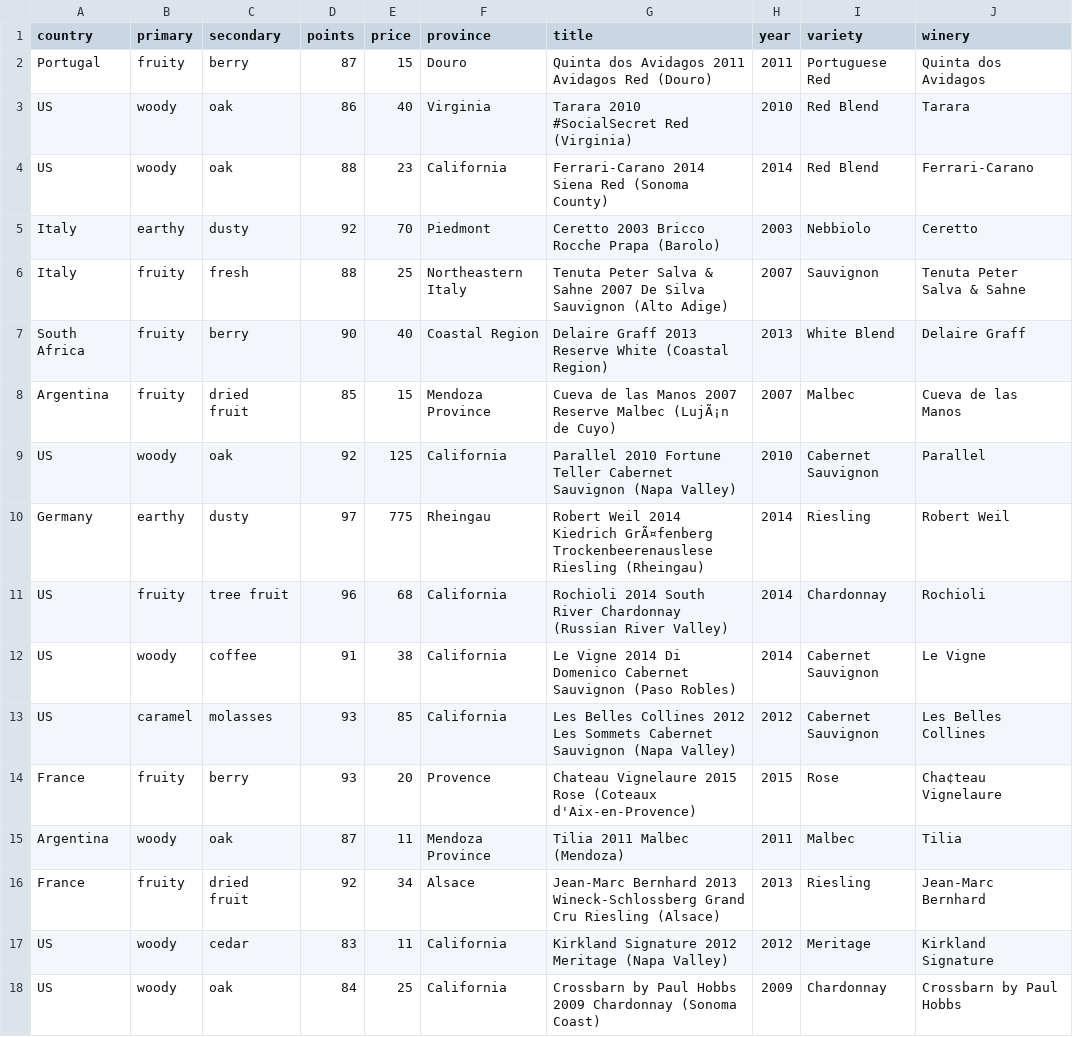
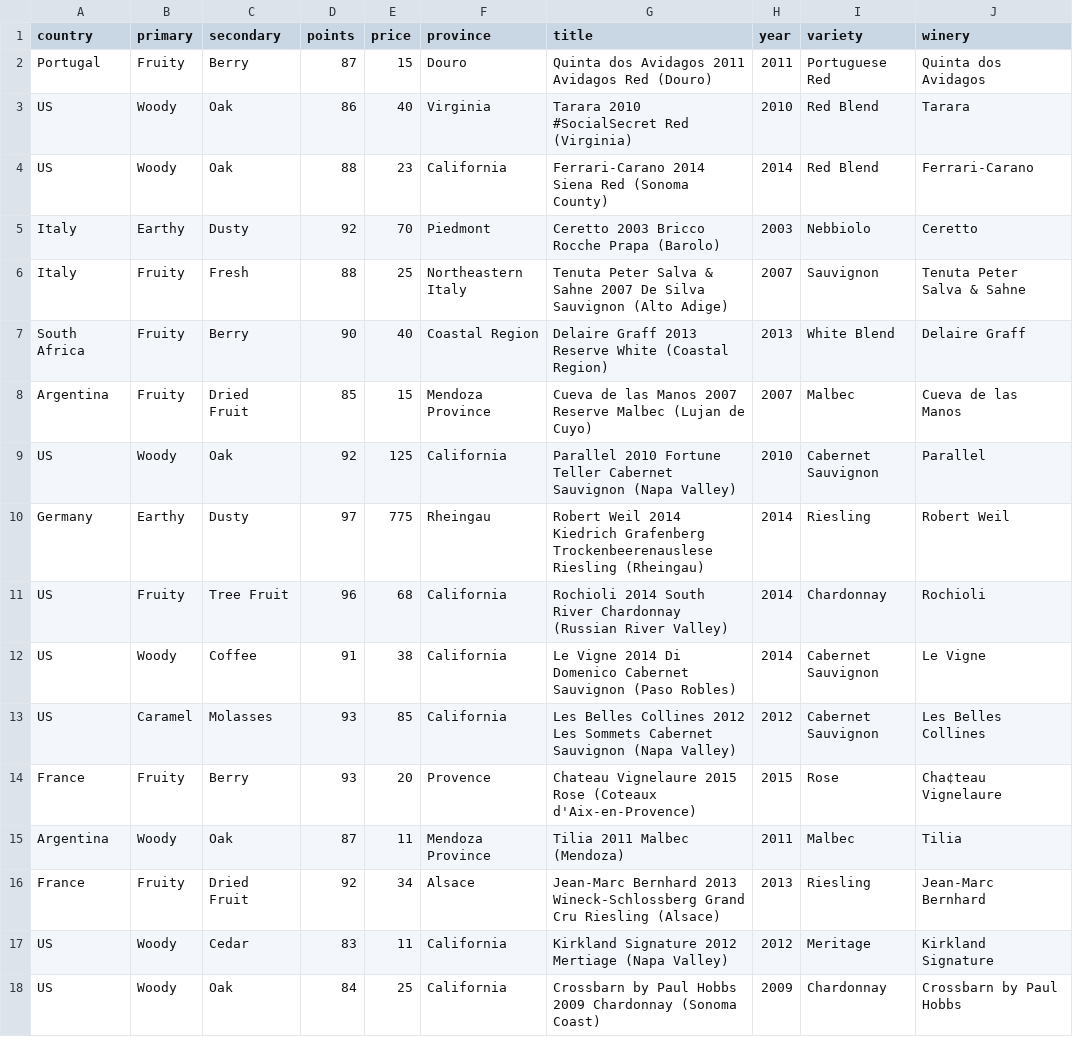
Before and after one commit to fjjason/Wine-Visualization, a CSV file: WineDataSet.csv, drawn as a sheet; only a part is shown; the diff covers the shown part only.

```diff
--- a/WineDataSet.csv
+++ b/WineDataSet.csv
@@ -1,18 +1,18 @@
 country,primary,secondary,points,price,province,title,year,variety,winery
-Portugal,fruity,berry,87,15,Douro,Quinta dos Avidagos 2011 Avidagos Red (Douro),2011,Portuguese Red,Quinta dos Avidagos
-US,woody,oak,86,40,Virginia,Tarara 2010 #SocialSecret Red (Virginia),2010,Red Blend,Tarara
-US,woody,oak,88,23,California,Ferrari-Carano 2014 Siena Red (Sonoma County),2014,Red Blend,Ferrari-Carano
-Italy,earthy,dusty,92,70,Piedmont,Ceretto 2003 Bricco Rocche Prapa  (Barolo),2003,Nebbiolo,Ceretto
-Italy,fruity,fresh,88,25,Northeastern Italy,Tenuta Peter Salva & Sahne 2007 De Silva Sauvignon (Alto Adige),2007,Sauvignon,Tenuta Peter Salva & Sahne
-South Africa,fruity,berry,90,40,Coastal Region,Delaire Graff 2013 Reserve White (Coastal Region),2013,White Blend,Delaire Graff
-Argentina,fruity,dried fruit,85,15,Mendoza Province,Cueva de las Manos 2007 Reserve Malbec (LujÃ¡n de Cuyo),2007,Malbec,Cueva de las Manos
-US,woody,oak,92,125,California,Parallel 2010 Fortune Teller Cabernet Sauvignon (Napa Valley),2010,Cabernet Sauvignon,Parallel
-Germany,earthy,dusty,97,775,Rheingau,Robert Weil 2014 Kiedrich GrÃ¤fenberg Trockenbeerenauslese Riesling (Rheingau),2014,Riesling,Robert Weil
-US,fruity,tree fruit,96,68,California,Rochioli 2014 South River Chardonnay (Russian River Valley),2014,Chardonnay,Rochioli
-US,woody,coffee,91,38,California,Le Vigne 2014 Di Domenico Cabernet Sauvignon (Paso Robles),2014,Cabernet Sauvignon,Le Vigne
-US,caramel,molasses,93,85,California,Les Belles Collines 2012 Les Sommets Cabernet Sauvignon (Napa Valley),2012,Cabernet Sauvignon,Les Belles Collines
-France,fruity,berry,93,20,Provence,Chateau Vignelaure 2015 Rose (Coteaux d'Aix-en-Provence),2015,Rose,Cha¢teau Vignelaure
-Argentina,woody,oak,87,11,Mendoza Province,Tilia 2011 Malbec (Mendoza),2011,Malbec,Tilia
-France,fruity,dried fruit,92,34,Alsace,Jean-Marc Bernhard 2013 Wineck-Schlossberg Grand Cru Riesling (Alsace),2013,Riesling,Jean-Marc Bernhard
-US,woody,cedar,83,11,California,Kirkland Signature 2012 Meritage (Napa Valley),2012,Meritage,Kirkland Signature
-US,woody,oak,84,25,California,Crossbarn by Paul Hobbs 2009 Chardonnay (Sonoma Coast),2009,Chardonnay,Crossbarn by Paul Hobbs
+Portugal,Fruity,Berry,87,15,Douro,Quinta dos Avidagos 2011 Avidagos Red (Douro),2011,Portuguese Red,Quinta dos Avidagos
+US,Woody,Oak,86,40,Virginia,Tarara 2010 #SocialSecret Red (Virginia),2010,Red Blend,Tarara
+US,Woody,Oak,88,23,California,Ferrari-Carano 2014 Siena Red (Sonoma County),2014,Red Blend,Ferrari-Carano
+Italy,Earthy,Dusty,92,70,Piedmont,Ceretto 2003 Bricco Rocche Prapa (Barolo),2003,Nebbiolo,Ceretto
+Italy,Fruity,Fresh,88,25,Northeastern Italy,Tenuta Peter Salva & Sahne 2007 De Silva Sauvignon (Alto Adige),2007,Sauvignon,Tenuta Peter Salva & Sahne
+South Africa,Fruity,Berry,90,40,Coastal Region,Delaire Graff 2013 Reserve White (Coastal Region),2013,White Blend,Delaire Graff
+Argentina,Fruity,Dried Fruit,85,15,Mendoza Province,Cueva de las Manos 2007 Reserve Malbec (Lujan de Cuyo),2007,Malbec,Cueva de las Manos
+US,Woody,Oak,92,125,California,Parallel 2010 Fortune Teller Cabernet Sauvignon (Napa Valley),2010,Cabernet Sauvignon,Parallel
+Germany,Earthy,Dusty,97,775,Rheingau,Robert Weil 2014 Kiedrich Grafenberg Trockenbeerenauslese Riesling (Rheingau),2014,Riesling,Robert Weil
+US,Fruity,Tree Fruit,96,68,California,Rochioli 2014 South River Chardonnay (Russian River Valley),2014,Chardonnay,Rochioli
+US,Woody,Coffee,91,38,California,Le Vigne 2014 Di Domenico Cabernet Sauvignon (Paso Robles),2014,Cabernet Sauvignon,Le Vigne
+US,Caramel,Molasses,93,85,California,Les Belles Collines 2012 Les Sommets Cabernet Sauvignon (Napa Valley),2012,Cabernet Sauvignon,Les Belles Collines
+France,Fruity,Berry,93,20,Provence,Chateau Vignelaure 2015 Rose (Coteaux d'Aix-en-Provence),2015,Rose,Cha¢teau Vignelaure
+Argentina,Woody,Oak,87,11,Mendoza Province,Tilia 2011 Malbec (Mendoza),2011,Malbec,Tilia
+France,Fruity,Dried Fruit,92,34,Alsace,Jean-Marc Bernhard 2013 Wineck-Schlossberg Grand Cru Riesling (Alsace),2013,Riesling,Jean-Marc Bernhard
+US,Woody,Cedar,83,11,California,Kirkland Signature 2012 Mertiage (Napa Valley),2012,Meritage,Kirkland Signature
+US,Woody,Oak,84,25,California,Crossbarn by Paul Hobbs 2009 Chardonnay (Sonoma Coast),2009,Chardonnay,Crossbarn by Paul Hobbs
```
Also changed, not shown: 64 edited cells elsewhere in this file, 2 other files.
